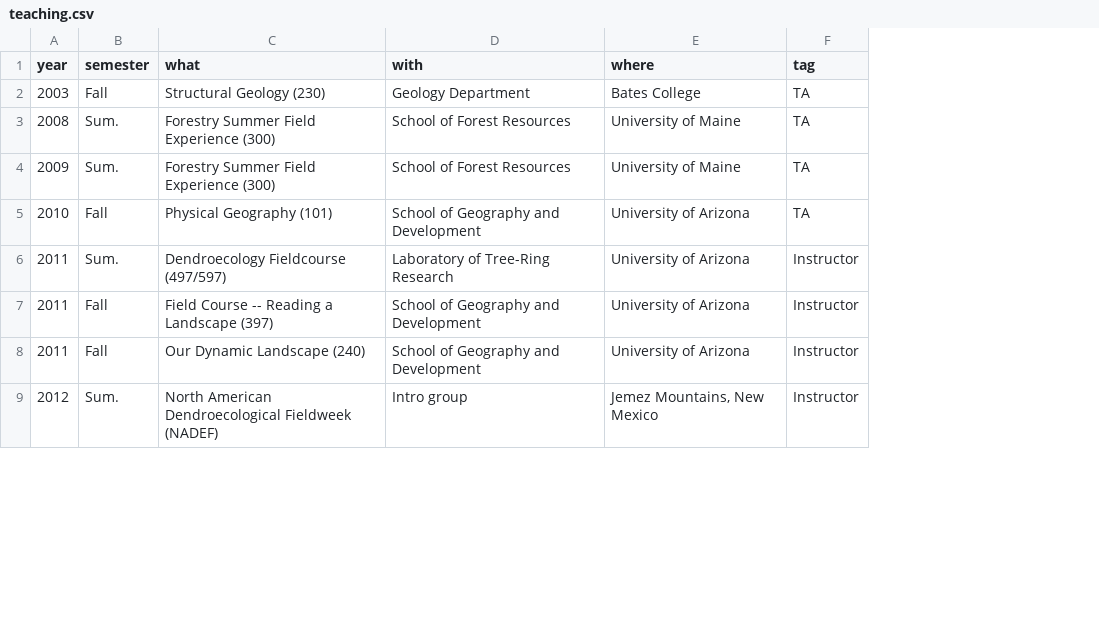
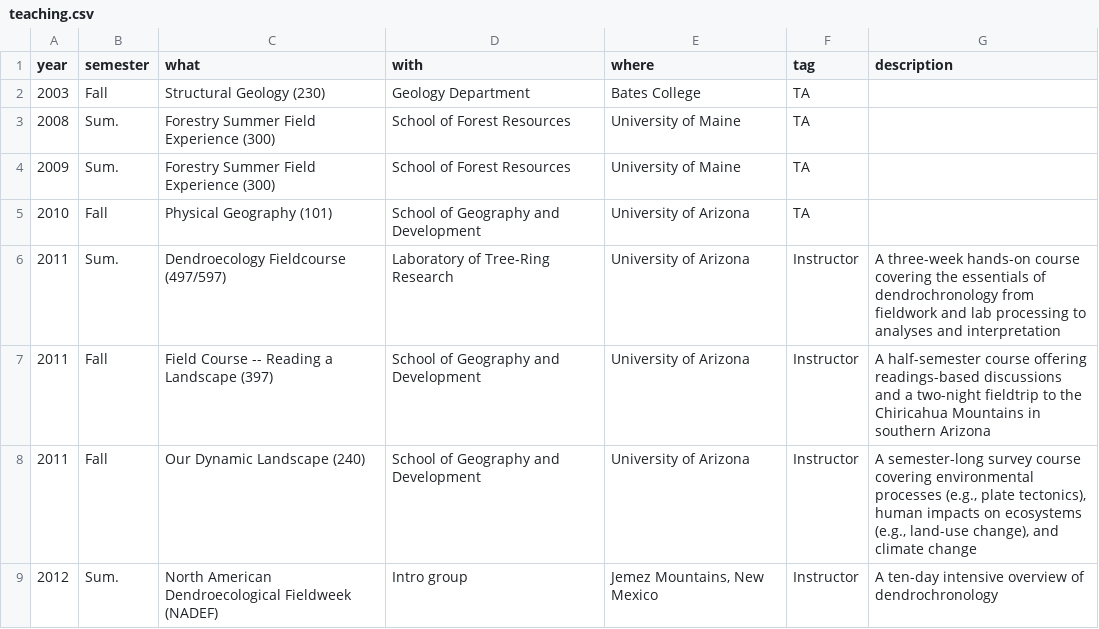
Before and after one commit to chguiterman/CV, a CSV file: data/teaching.csv, drawn as a sheet; only a part is shown; the diff names each change by its address in the sheet, - before the commit and + after, or states it on an @@ line.

Commit message:
add course descriptions

```diff
--- a/data/teaching.csv
+++ b/data/teaching.csv
+column G (description), rows 6-9: A three-week hands-on course covering the essentials of dendrochronology from fieldwork and lab processing to analyses and interpretation | A half-semester course offering readings-based discussions and a two-night fieldtrip to the Chiricahua Mountains in southern Arizona | A semester-long survey course covering environmental processes (e.g., plate tectonics), human impacts on ecosystems (e.g., land-use change), and climate change | A ten-day intensive overview of dendrochronology
```
